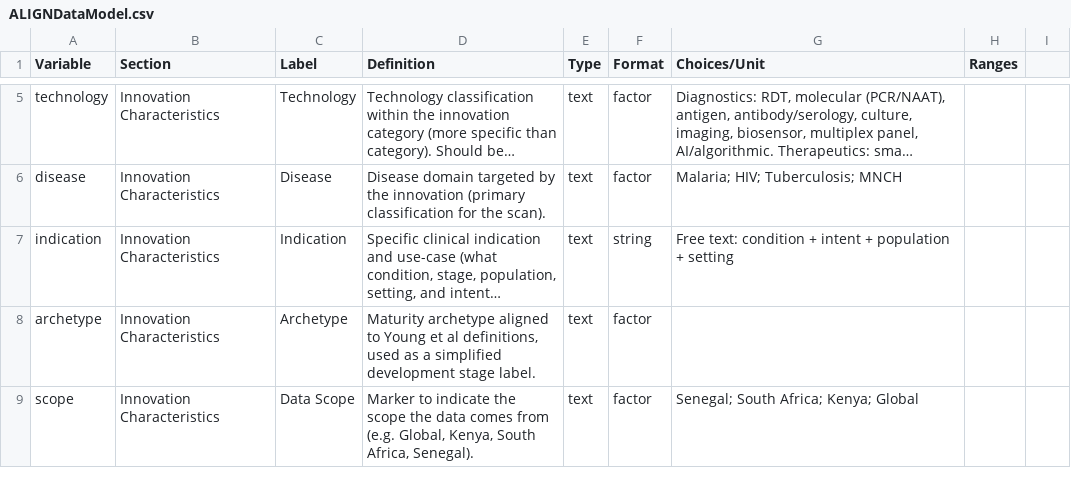
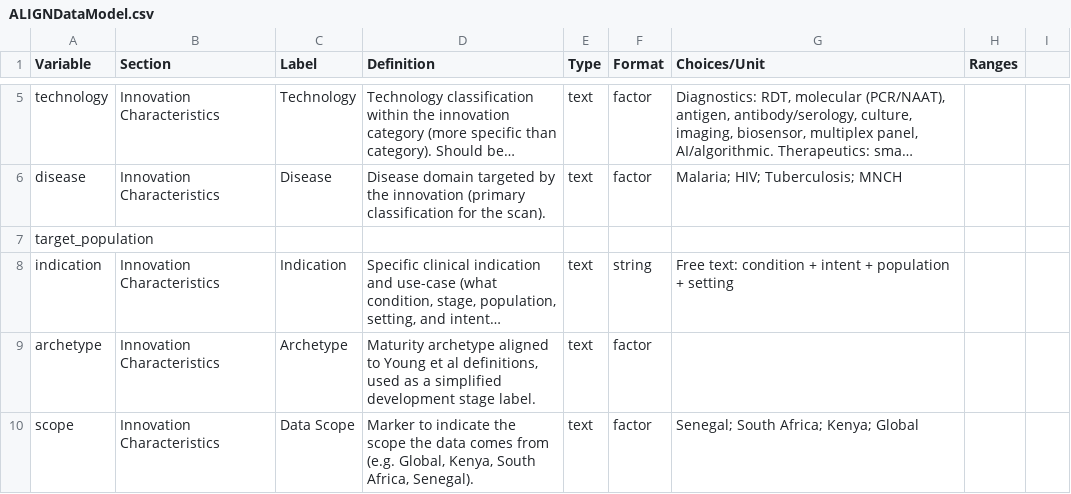
Before and after one commit to ALIGN-Consortium/GlobalHub, a CSV file: docs/ALIGNDataModel.csv, drawn as a sheet; only a part is shown, gaps mark what is left out; long unchanged cells end in …; the diff names each change by its address in the sheet, - before the commit and + after, or states it on an @@ line.

```diff
--- a/docs/ALIGNDataModel.csv
+++ b/docs/ALIGNDataModel.csv
+row 7: target_population
```
Also changed, not shown: 1 other file.
